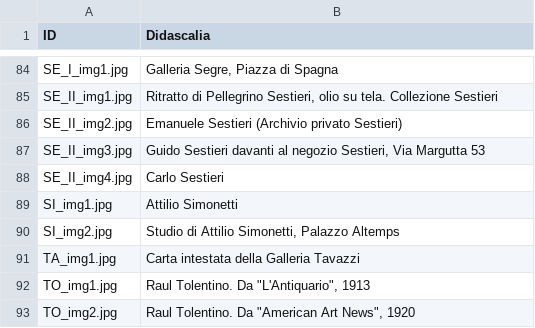
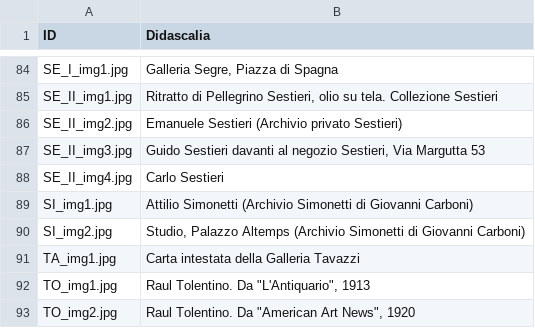
Before and after one commit to FondazioneFedericoZeri/Mercato_dell_arte, a TSV file: data/didascalie.tsv, drawn as a sheet; only a part is shown, gaps mark what is left out.

Commit message:
simonetti: didascalia, evento, immagine ribaltata e albero genealogico

```diff
--- a/data/didascalie.tsv
+++ b/data/didascalie.tsv
@@ -88,4 +88,4 @@ SE_II_img3.jpg	Guido Sestieri davanti al negozio Sestieri, Via Margutta 53
 SE_II_img4.jpg	Carlo Sestieri
-SI_img1.jpg	Attilio Simonetti
-SI_img2.jpg	Studio di Attilio Simonetti, Palazzo Altemps
+SI_img1.jpg	Attilio Simonetti (Archivio Simonetti di Giovanni Carboni)
+SI_img2.jpg	Studio, Palazzo Altemps (Archivio Simonetti di Giovanni Carboni)
 TA_img1.jpg	Carta intestata della Galleria Tavazzi
```
Also changed, not shown: 4 other files.
